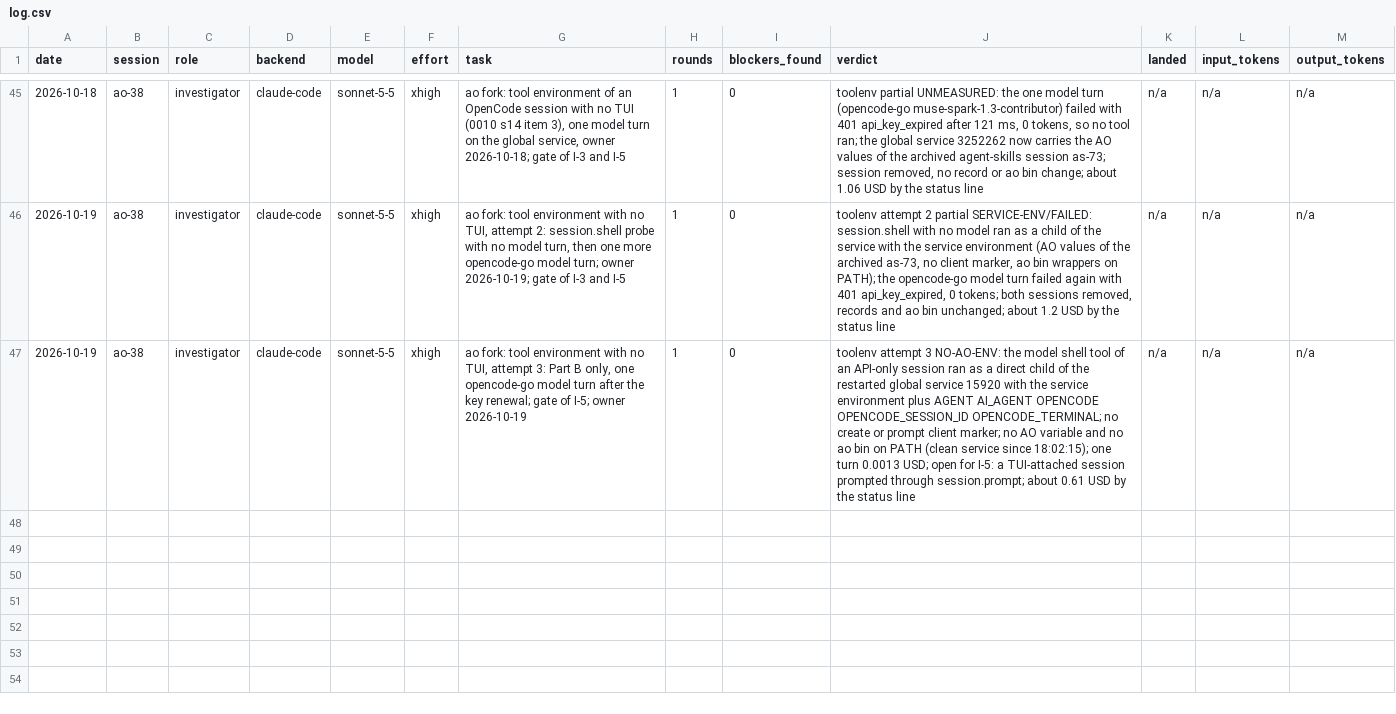
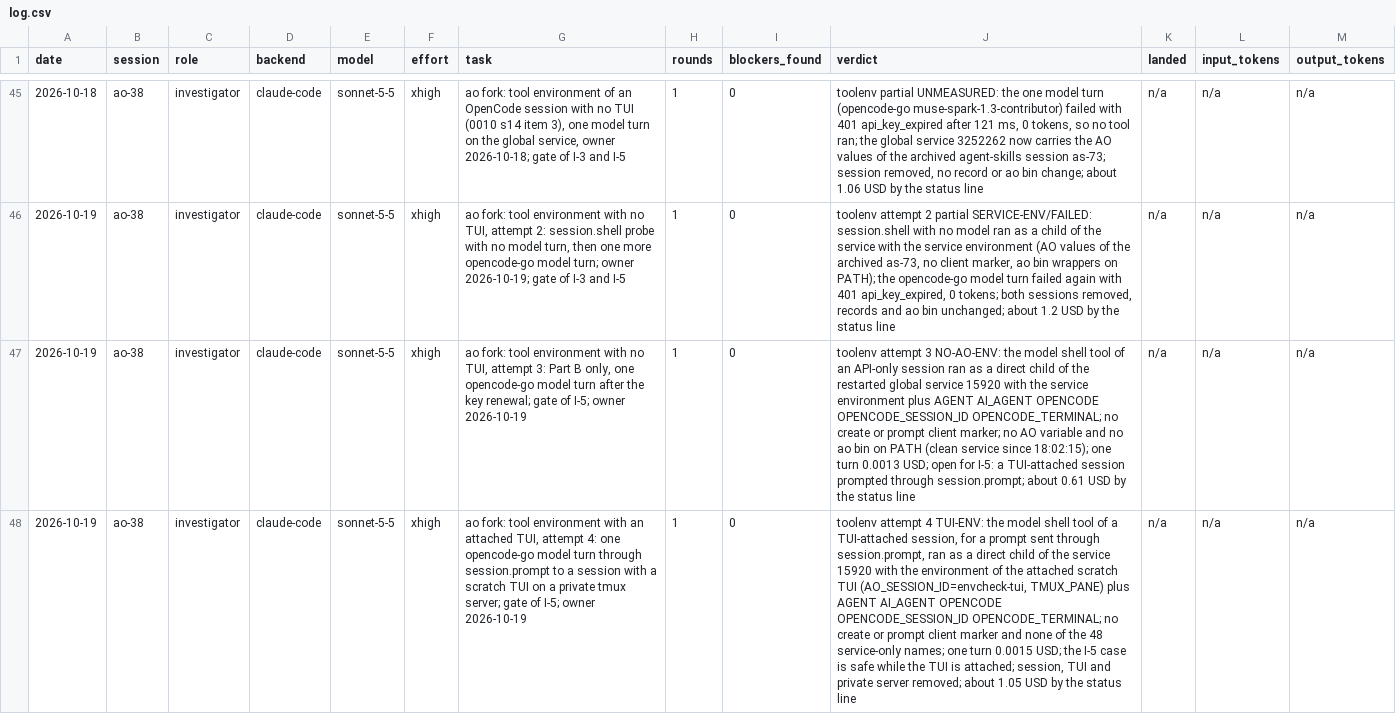
Before and after one commit to taisung/agent-orchestrator, a CSV file: development/artifacts/model_router_log/log.csv, drawn as a sheet; only a part is shown, gaps mark what is left out; the diff names each change by its address in the sheet, - before the commit and + after, or states it on an @@ line.

Commit message:
docs(development): record the TUI-attached tool-environment result for I-5

```diff
--- a/development/artifacts/model_router_log/log.csv
+++ b/development/artifacts/model_router_log/log.csv
+row 48: 2026-10-19 | ao-38 | investigator | claude-code | sonnet-5-5 | xhigh | ao fork: tool environment with an attached TUI, attempt 4: one opencode-go model turn through session.prompt to a session with a scratch TUI on a private tmux server; gate of I-5; owner 2026-10-19 | 1 | 0 | toolenv attempt 4 TUI-ENV: the model shell tool of a TUI-attached session, for a prompt sent through session.prompt, ran as a direct child of the service 15920 with the environment of the attached scratch TUI (AO_SESSION_ID=envcheck-tui, TMUX_PANE) plus AGENT AI_AGENT OPENCODE OPENCODE_SESSION_ID OPENCODE_TERMINAL; no create or prompt client marker and none of the 48 service-only names; one turn 0.0015 USD; the I-5 case is safe while the TUI is attached; session, TUI and private server removed; about 1.05 USD by the status line | n/a | n/a | n/a
```
Also changed, not shown: 1 other file.
